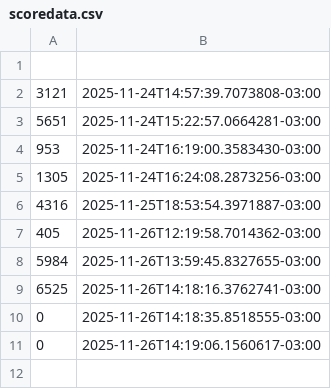
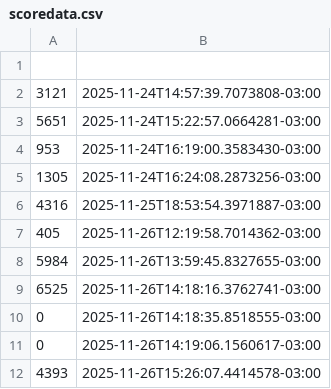
Before and after one commit to Real-Games-Studio/CCXP_HelloKittyPinball, a CSV file: CCXP_HelloKittyPinball/Assets/StreamingAssets/scoredata.csv, drawn as a sheet; the diff names each change by its address in the sheet, - before the commit and + after, or states it on an @@ line.

Commit message:
Add new texture metadata files and update score data

```diff
--- a/CCXP_HelloKittyPinball/Assets/StreamingAssets/scoredata.csv
+++ b/CCXP_HelloKittyPinball/Assets/StreamingAssets/scoredata.csv
+row 12: 4393 | 2025-11-26T15:26:07.4414578-03:00
```
Also changed, not shown: 29 other files.
